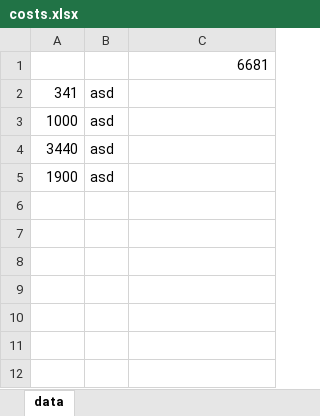
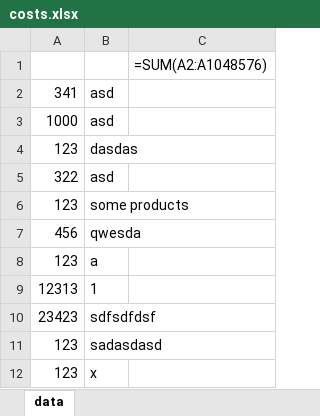
Before and after one commit to nepa27/costs-calculation, an Excel workbook: costs.xlsx, sheet data, drawn as a sheet; values as stored, in another font and other column widths than the file's, no borders; formulas without a stored value are shown as written; removed rows and columns are numbered as before the commit, all else as after; the diff names each change by its address in the sheet, - before the commit and + after, or states it on an @@ line.

```diff
--- a/costs.xlsx (sheet data)
+++ b/costs.xlsx (sheet data)
-C1: 6681
+C1: =SUM(A2:A1048576)
-row 4: 3440 | asd
-row 5: 1900 | asd
+row 4: 123 | dasdas
+row 5: 322 | asd
+row 6: 123 | some products
+row 7: 456 | qwesda
+row 8: 123 | a
+row 9: 12313 | 1
+row 10: 23423 | sdfsdfdsf
+row 11: 123 | sadasdasd
+row 12: 123 | x
```
Also changed, not shown: 11 other files.
